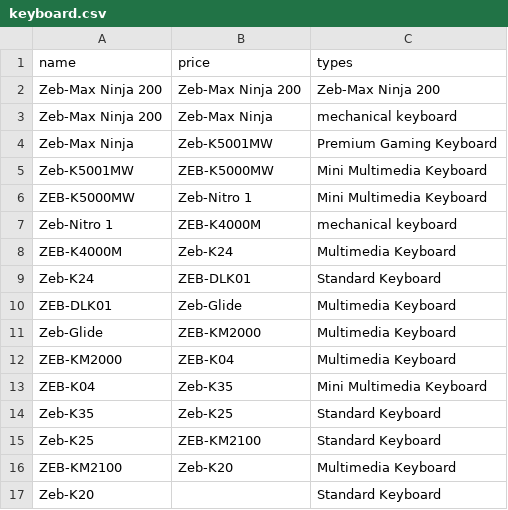
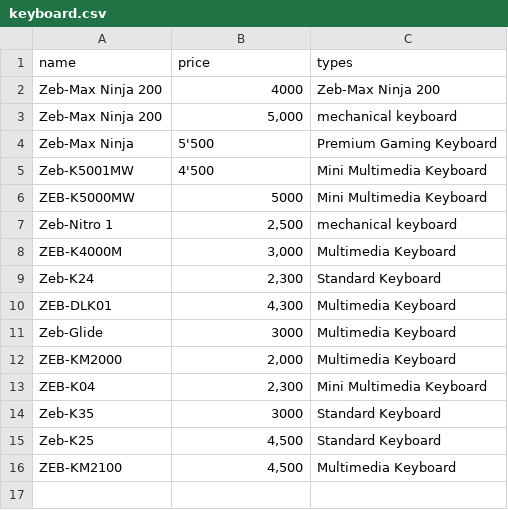
Before and after one commit to msulai2005/assignment1, a CSV file: keyboard.csv, drawn as a sheet.

Commit message:
Update keyboard.csv

```diff
--- a/keyboard.csv
+++ b/keyboard.csv
@@ -1,17 +1,16 @@
 "name","price","types"
-"Zeb-Max Ninja 200","Zeb-Max Ninja 200","Zeb-Max Ninja 200"
-"Zeb-Max Ninja 200","Zeb-Max Ninja","mechanical keyboard"
-"Zeb-Max Ninja","Zeb-K5001MW","Premium Gaming Keyboard"
-"Zeb-K5001MW","ZEB-K5000MW","Mini Multimedia Keyboard"
-"ZEB-K5000MW","Zeb-Nitro 1","Mini Multimedia Keyboard"
-"Zeb-Nitro 1","ZEB-K4000M","mechanical keyboard"
-"ZEB-K4000M","Zeb-K24","Multimedia Keyboard"
-"Zeb-K24","ZEB-DLK01","Standard Keyboard"
-"ZEB-DLK01","Zeb-Glide","Multimedia Keyboard"
-"Zeb-Glide","ZEB-KM2000","Multimedia Keyboard"
-"ZEB-KM2000","ZEB-K04","Multimedia Keyboard"
-"ZEB-K04","Zeb-K35","Mini Multimedia Keyboard"
-"Zeb-K35","Zeb-K25","Standard Keyboard"
-"Zeb-K25","ZEB-KM2100","Standard Keyboard"
-"ZEB-KM2100","Zeb-K20","Multimedia Keyboard"
-"Zeb-K20",,"Standard Keyboard"
+"Zeb-Max Ninja 200","4000","Zeb-Max Ninja 200"
+"Zeb-Max Ninja 200","5,000","mechanical keyboard"
+"Zeb-Max Ninja","5'500","Premium Gaming Keyboard"
+"Zeb-K5001MW","4'500","Mini Multimedia Keyboard"
+"ZEB-K5000MW","5000","Mini Multimedia Keyboard"
+"Zeb-Nitro 1","2,500","mechanical keyboard"
+"ZEB-K4000M","3,000","Multimedia Keyboard"
+"Zeb-K24","2,300","Standard Keyboard"
+"ZEB-DLK01","4,300","Multimedia Keyboard"
+"Zeb-Glide","3000","Multimedia Keyboard"
+"ZEB-KM2000","2,000","Multimedia Keyboard"
+"ZEB-K04","2,300","Mini Multimedia Keyboard"
+"Zeb-K35","3000","Standard Keyboard"
+"Zeb-K25","4,500","Standard Keyboard"
+"ZEB-KM2100","4,500","Multimedia Keyboard"
```
